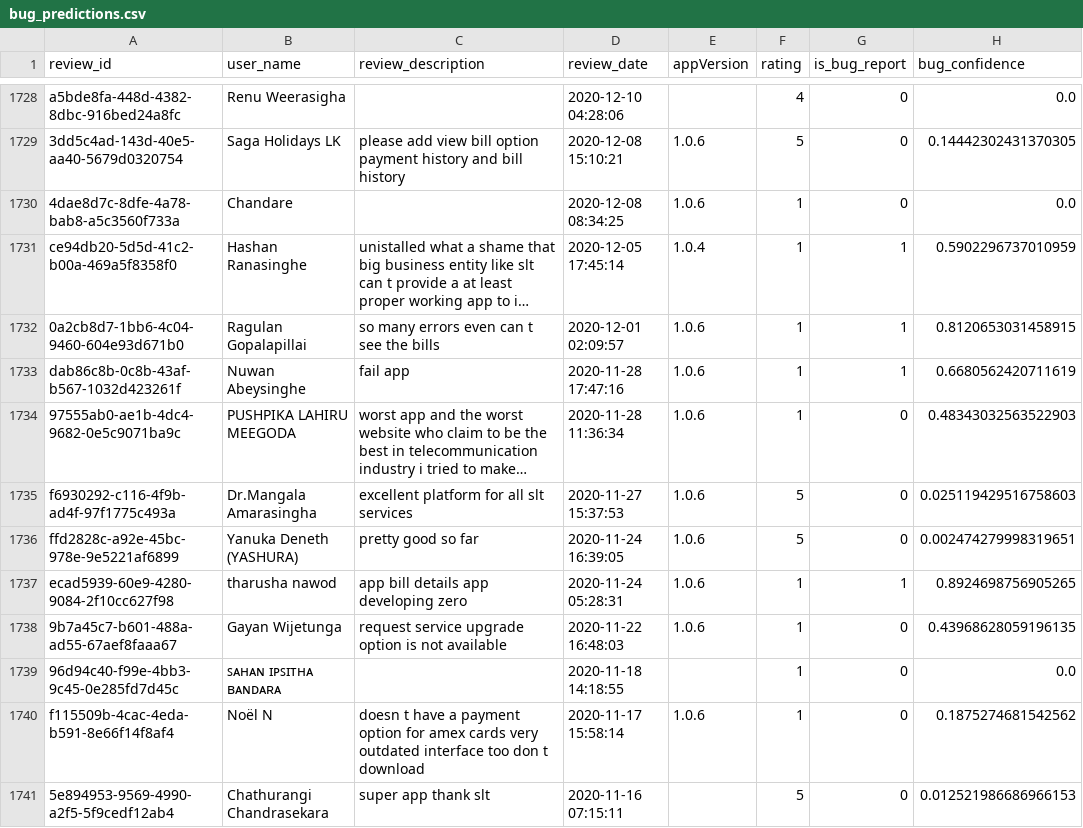
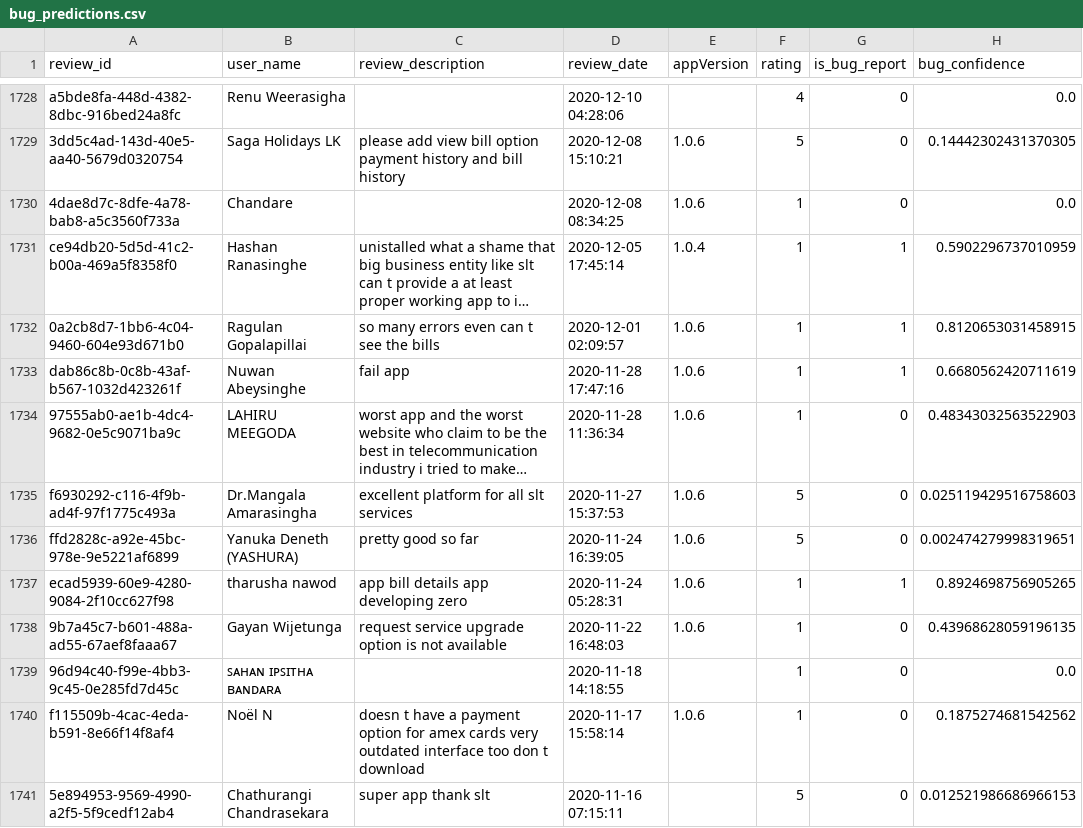
Before and after one commit to kaan84k/slt-bug-analytics-dashboard, a CSV file: data/bug_predictions.csv, drawn as a sheet; only a part is shown, gaps mark what is left out; long unchanged cells end in …; the diff names each change by its address in the sheet, - before the commit and + after, or states it on an @@ line.

```diff
--- a/data/bug_predictions.csv
+++ b/data/bug_predictions.csv
-B1734 (user_name): PUSHPIKA LAHIRU MEEGODA
+B1734 (user_name): LAHIRU MEEGODA
```
Also changed, not shown: data/slt_selfcare_google_reviews.csv, 1 other file.
